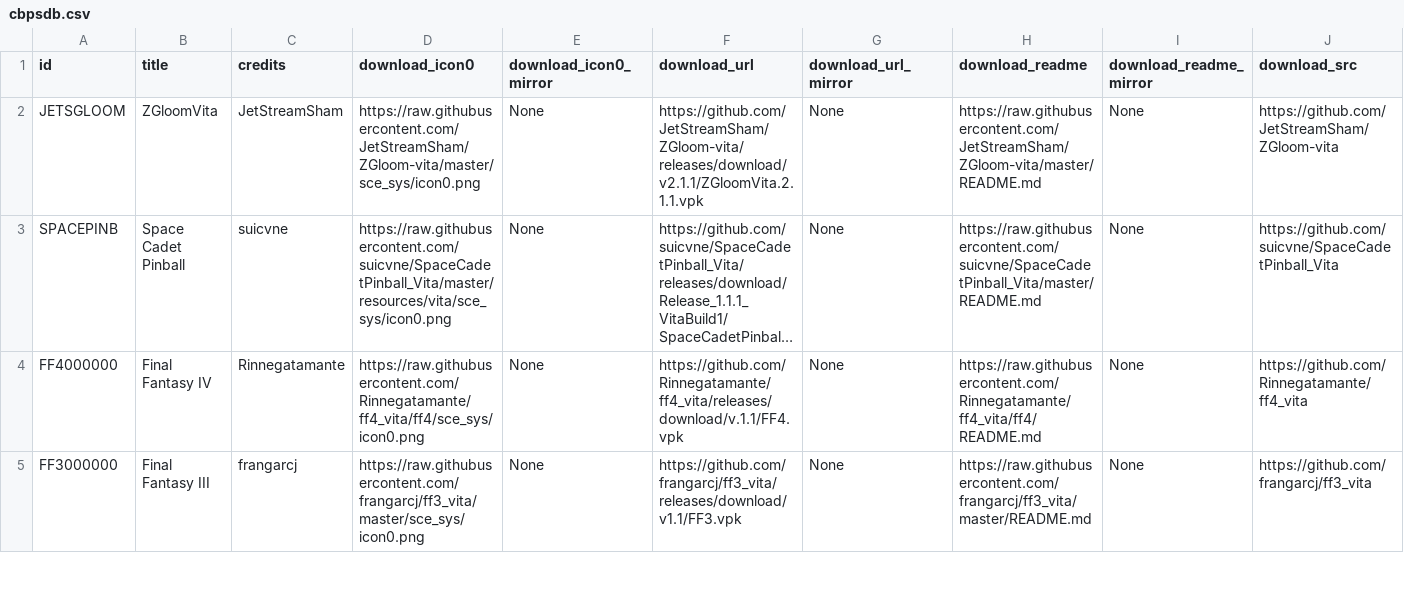
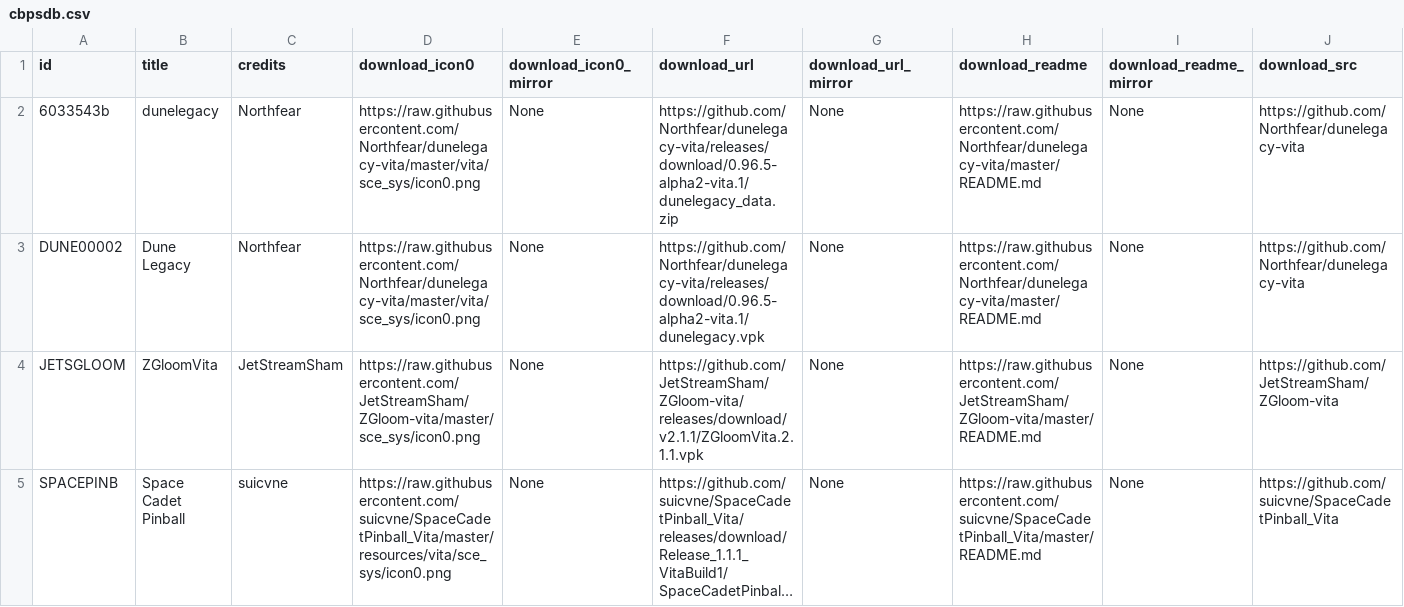
Before and after one commit to LiEnby/cbps-db, a CSV file: cbpsdb.csv, drawn as a sheet; only a part is shown; the shorter side is filled out with more unchanged rows; long unchanged cells end in …; rows hold the shown columns only; the diff names each change by its address in the sheet, - before the commit and + after, or states it on an @@ line.

Commit message:
Add files via upload

```diff
--- a/cbpsdb.csv
+++ b/cbpsdb.csv
+row 2: 6033543b | dunelegacy | Northfear | https://raw.githubusercontent.com/Northfear/dunelegacy-vita/master/vita/sce_sys/icon0.png | None | https://github.com/Northfear/dunelegacy-vita/releases/download/0.96.5-alpha2-vita.1/dunelegacy_data.zip | None | https://raw.githubusercontent.com/Northfear/dunelegacy-vita/master/README.md | None | https://github.com/Northfear/dunelegacy-vita
+row 3: DUNE00002 | Dune Legacy | Northfear | https://raw.githubusercontent.com/Northfear/dunelegacy-vita/master/vita/sce_sys/icon0.png | None | https://github.com/Northfear/dunelegacy-vita/releases/download/0.96.5-alpha2-vita.1/dunelegacy.vpk | None | https://raw.githubusercontent.com/Northfear/dunelegacy-vita/master/README.md | None | https://github.com/Northfear/dunelegacy-vita
```
